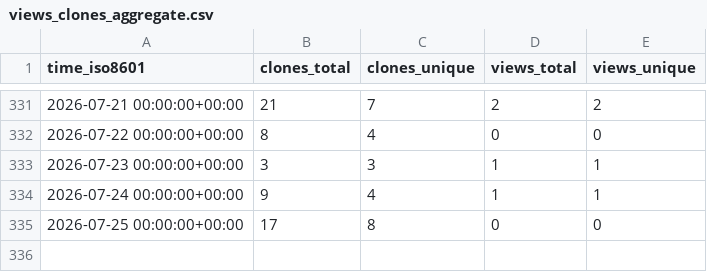
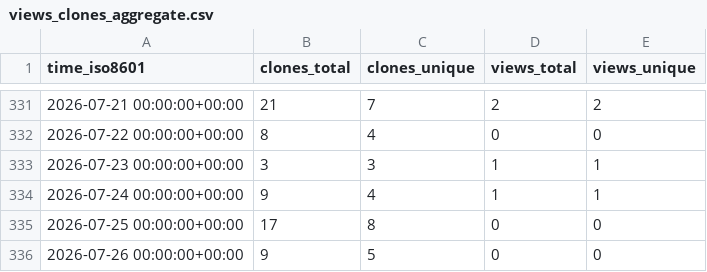
Before and after one commit to edanya-uma/Tsunami-HySEA, a CSV file: edanya-uma/Tsunami-HySEA/ghrs-data/views_clones_aggregate.csv, drawn as a sheet; only a part is shown, gaps mark what is left out.

```diff
--- a/edanya-uma/Tsunami-HySEA/ghrs-data/views_clones_aggregate.csv
+++ b/edanya-uma/Tsunami-HySEA/ghrs-data/views_clones_aggregate.csv
@@ -335 +335,2 @@ time_iso8601,clones_total,clones_unique,views_total,views_unique
 2026-07-25 00:00:00+00:00,17,8,0,0
+2026-07-26 00:00:00+00:00,9,5,0,0
```
Also changed, not shown: 1 other file.
